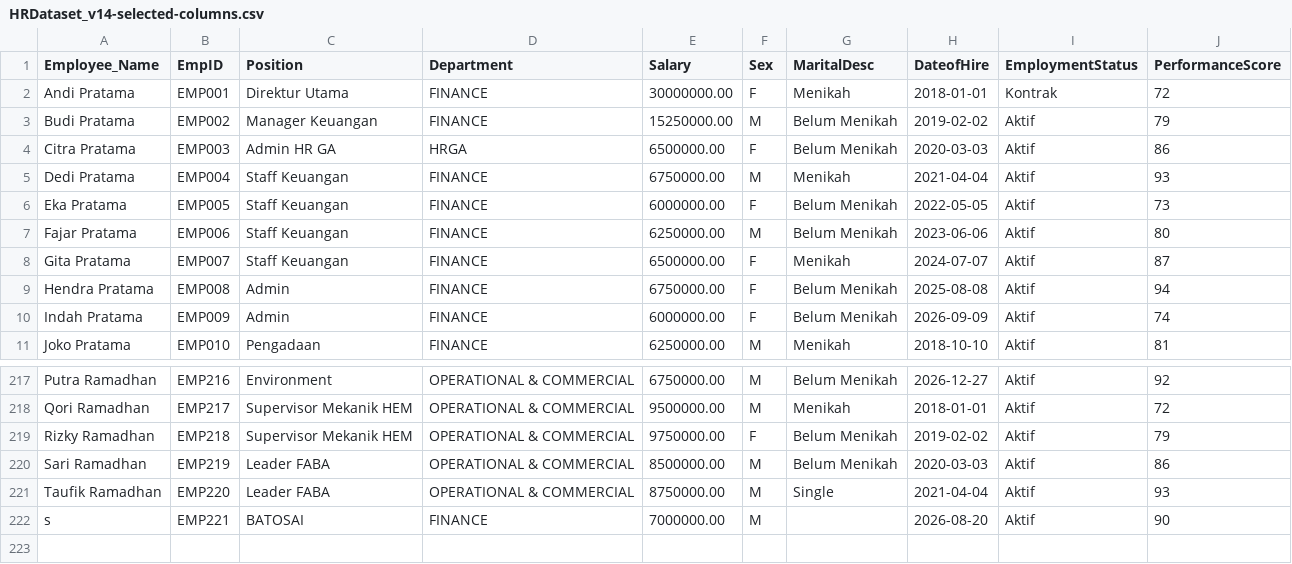
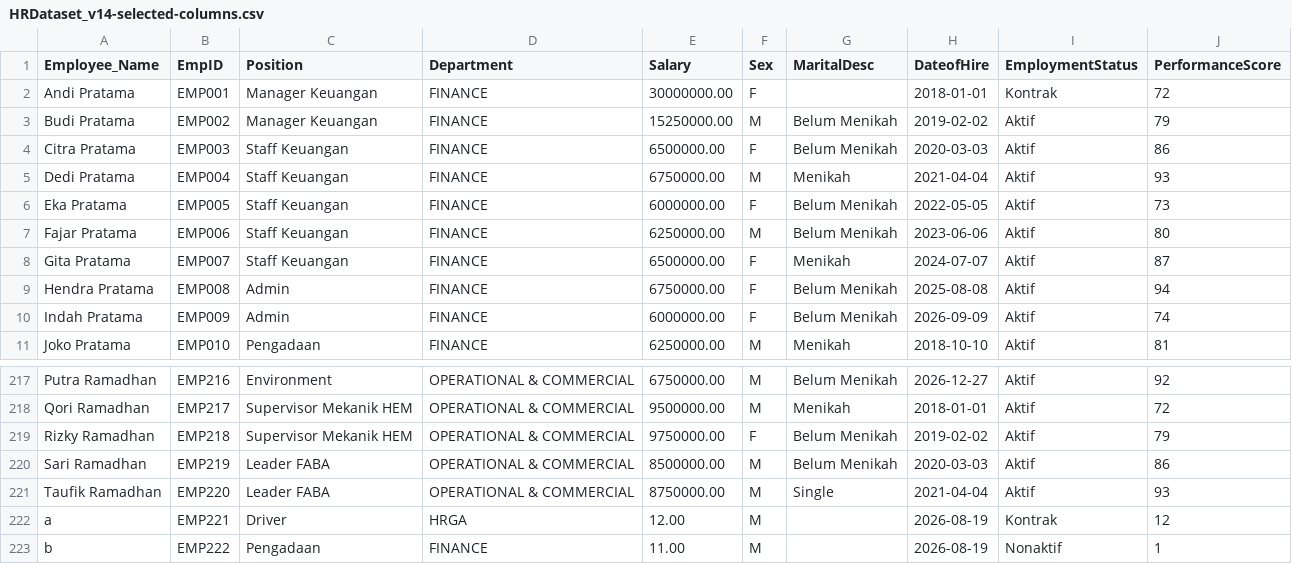
Before and after one commit to IqbalMaulanaHakim05/ConsComp-Dashboard, a CSV file: Dashboard/data/HRDataset_v14-selected-columns.csv, drawn as a sheet; only a part is shown, gaps mark what is left out.

Commit message:
Big update
This commit add fixes and additional change to functiong regarding:
1. Add live count to batch payroll function
2. Persistent checkbox througouht employee tables if it were to change
   page
3. Reveal "Direktur" role department where it hasn't show which
   department the role linked
4. Validation flow for leave and time off pages
5. Change master data for Department and Position branching, where
   before, the constraint came from Employee addition

```diff
--- a/Dashboard/data/HRDataset_v14-selected-columns.csv
+++ b/Dashboard/data/HRDataset_v14-selected-columns.csv
@@ -1,5 +1,5 @@
 Employee_Name,EmpID,Position,Department,Salary,Sex,MaritalDesc,DateofHire,EmploymentStatus,PerformanceScore
-"Andi Pratama",EMP001,"Direktur Utama",FINANCE,30000000.00,F,Menikah,2018-01-01,Kontrak,72
+"Andi Pratama",EMP001,"Manager Keuangan",FINANCE,30000000.00,F,,2018-01-01,Kontrak,72
 "Budi Pratama",EMP002,"Manager Keuangan",FINANCE,15250000.00,M,"Belum Menikah",2019-02-02,Aktif,79
-"Citra Pratama",EMP003,"Admin HR GA",HRGA,6500000.00,F,"Belum Menikah",2020-03-03,Aktif,86
+"Citra Pratama",EMP003,"Staff Keuangan",FINANCE,6500000.00,F,"Belum Menikah",2020-03-03,Aktif,86
 "Dedi Pratama",EMP004,"Staff Keuangan",FINANCE,6750000.00,M,Menikah,2021-04-04,Aktif,93
@@ -221,2 +221,3 @@
 "Taufik Ramadhan",EMP220,"Leader FABA","OPERATIONAL & COMMERCIAL",8750000.00,M,Single,2021-04-04,Aktif,93
-s,EMP221,BATOSAI,FINANCE,7000000.00,M,,2026-08-20,Aktif,90
+a,EMP221,Driver,HRGA,12.00,M,,2026-08-19,Kontrak,12
+b,EMP222,Pengadaan,FINANCE,11.00,M,,2026-08-19,Nonaktif,1
```
Also changed, not shown: 14 other files.
